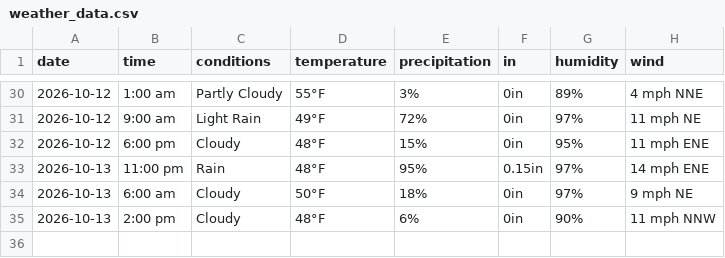
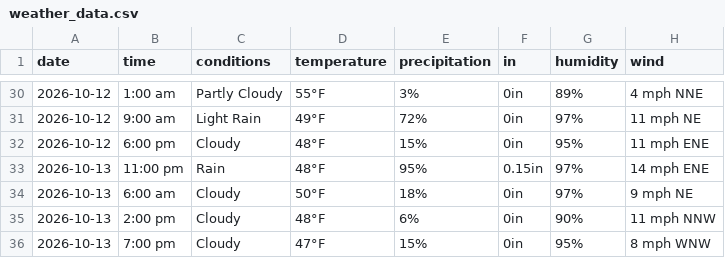
Before and after one commit to dpteddy/SDC-dashboard, a CSV file: data/weather_data.csv, drawn as a sheet; only a part is shown, gaps mark what is left out; the diff names each change by its address in the sheet, - before the commit and + after, or states it on an @@ line.

```diff
--- a/data/weather_data.csv
+++ b/data/weather_data.csv
+row 36: 2026-10-13 | 7:00 pm | Cloudy | 47°F | 15% | 0in | 95% | 8 mph WNW
```
